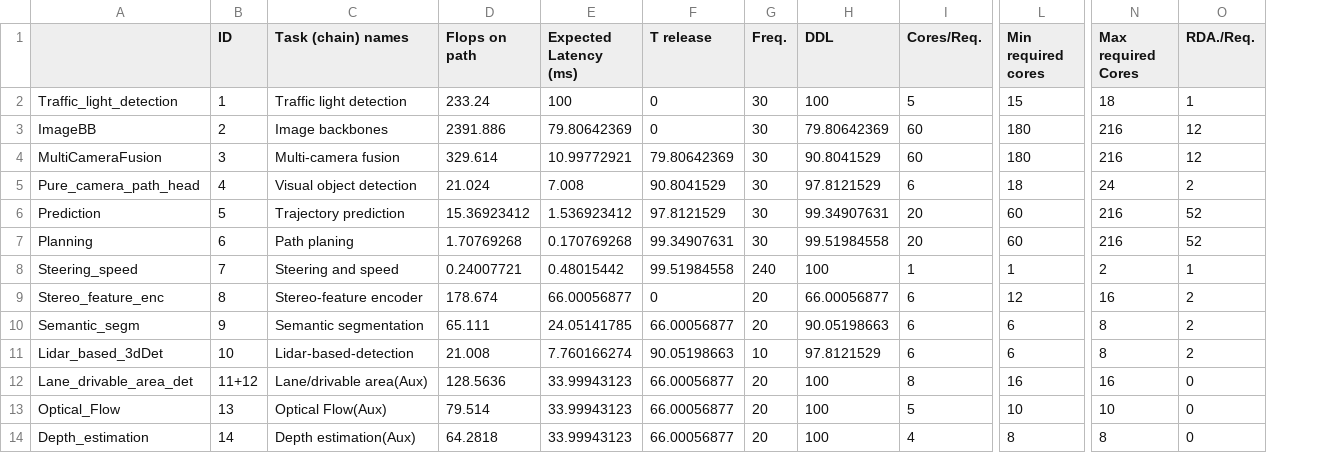
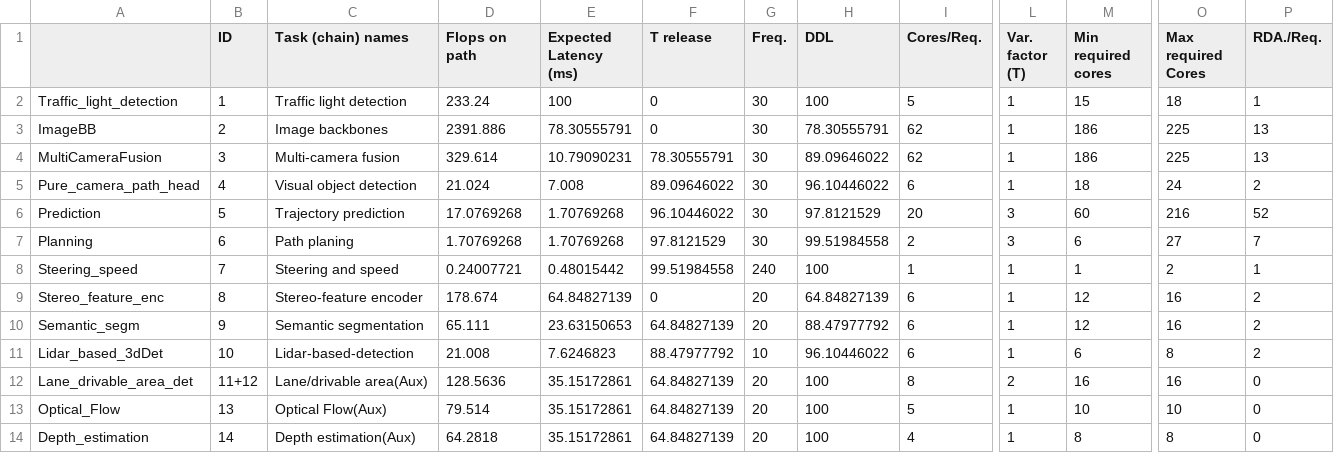
Before and after one commit to fightingnoble/scheduler, a CSV file: profiling.csv, drawn as a sheet; only a part is shown, gaps mark what is left out; addresses are those after the commit; the diff names each change by its address in the sheet, - before the commit and + after, or states it on an @@ line.

Commit message:
20230607: improve the scheduler trigger conditions

```diff
--- a/profiling.csv
+++ b/profiling.csv
+column L (Var. factor (T)), rows 2-14: 1 | 1 | 1 | 1 | 3 | 3 | 1 | 1 | 1 | 1 | 2 | 1 | 1
-E3 (Expected Latency (ms)): 79.80642369
+E3 (Expected Latency (ms)): 78.30555791
-H3 (DDL): 79.80642369
+H3 (DDL): 78.30555791
-I3:I4 (Cores/Req.): 60
+I3:I4 (Cores/Req.): 62
-M3:M4 (Min required cores): 180
+M3:M4 (Min required cores): 186
-O3:O4 (Max required Cores): 216
+O3:O4 (Max required Cores): 225
-P3:P4 (RDA./Req.): 12
+P3:P4 (RDA./Req.): 13
-E4 (Expected Latency (ms)): 10.99772921
+E4 (Expected Latency (ms)): 10.79090231
-F4 (T release): 79.80642369
+F4 (T release): 78.30555791
-H4 (DDL): 90.8041529
+H4 (DDL): 89.09646022
-F5 (T release): 90.8041529
+F5 (T release): 89.09646022
-H5 (DDL): 97.8121529
+H5 (DDL): 96.10446022
-D6 (Flops on path): 15.36923412
+D6 (Flops on path): 17.0769268
-E6 (Expected Latency (ms)): 1.536923412
+E6 (Expected Latency (ms)): 1.70769268
-F6 (T release): 97.8121529
+F6 (T release): 96.10446022
-H6 (DDL): 99.34907631
+H6 (DDL): 97.8121529
-E7 (Expected Latency (ms)): 0.170769268
+E7 (Expected Latency (ms)): 1.70769268
-F7 (T release): 99.34907631
+F7 (T release): 97.8121529
-I7 (Cores/Req.): 20
+I7 (Cores/Req.): 2
-M7 (Min required cores): 60
+M7 (Min required cores): 6
-O7 (Max required Cores): 216
+O7 (Max required Cores): 27
-P7 (RDA./Req.): 52
+P7 (RDA./Req.): 7
-E9 (Expected Latency (ms)): 66.00056877
+E9 (Expected Latency (ms)): 64.84827139
-H9 (DDL): 66.00056877
+H9 (DDL): 64.84827139
-E10 (Expected Latency (ms)): 24.05141785
+E10 (Expected Latency (ms)): 23.63150653
-F10 (T release): 66.00056877
+F10 (T release): 64.84827139
-H10 (DDL): 90.05198663
+H10 (DDL): 88.47977792
-M10 (Min required cores): 6
+M10 (Min required cores): 12
-O10 (Max required Cores): 8
+O10 (Max required Cores): 16
-E11 (Expected Latency (ms)): 7.760166274
+E11 (Expected Latency (ms)): 7.6246823
-F11 (T release): 90.05198663
+F11 (T release): 88.47977792
-H11 (DDL): 97.8121529
+H11 (DDL): 96.10446022
-E12:E14 (Expected Latency (ms)): 33.99943123
+E12:E14 (Expected Latency (ms)): 35.15172861
-F12:F14 (T release): 66.00056877
+F12:F14 (T release): 64.84827139
```
Also changed, not shown: 9 other files.
